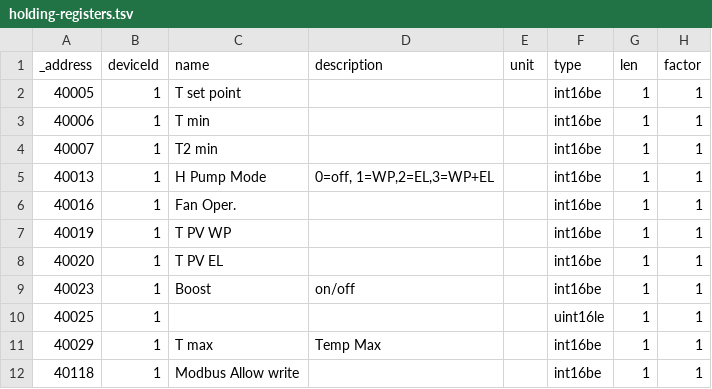
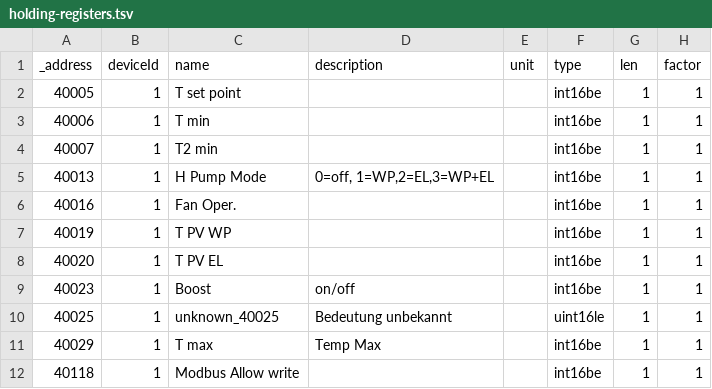
Before and after one commit to ioBroker/modbus-templates, a TSV file: Heizungsanlagen/Wolf FHS 180 280/holding-registers.tsv, drawn as a sheet; only a part is shown; the diff names each change by its address in the sheet, - before the commit and + after, or states it on an @@ line.

```diff
--- a/Heizungsanlagen/Wolf FHS 180 280/holding-registers.tsv
+++ b/Heizungsanlagen/Wolf FHS 180 280/holding-registers.tsv
-C10 (name): (empty)
+C10 (name): unknown_40025
-D10 (description): (empty)
+D10 (description): Bedeutung unbekannt
```
Also changed, not shown: Energiezaehler/Eastron SDM630/input-registers.tsv, Lueftungsanlagen/Meltem/meltem_optional_config.tsv, 3 other files.
